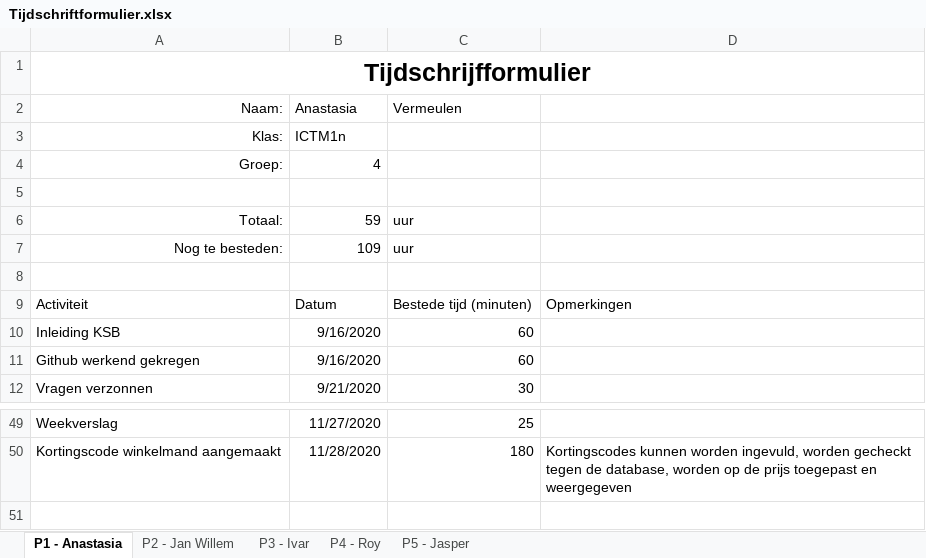
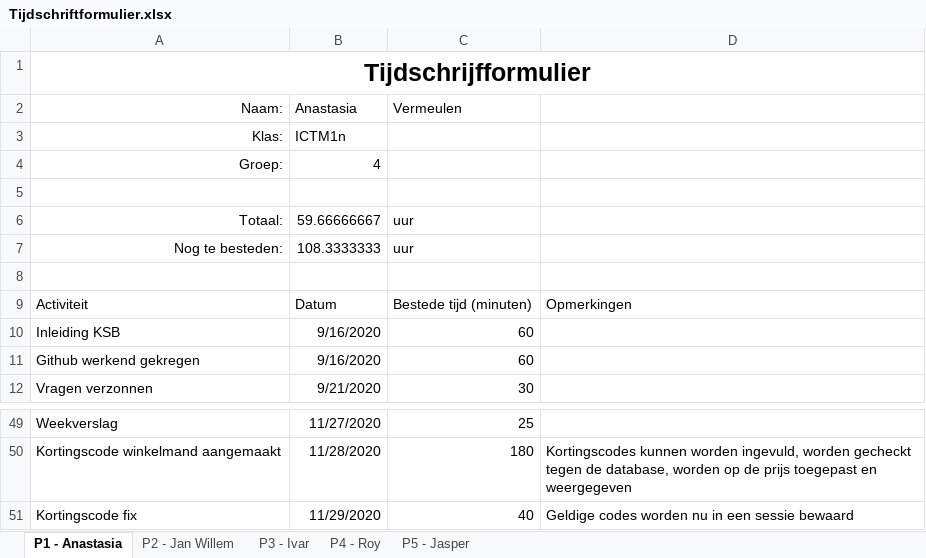
Before and after one commit to thesmallwan123/NerdyGadgets, an Excel workbook: Documenten/Tijdschriftformulier.xlsx, sheet P1 - Anastasia, drawn as a sheet; only a part is shown, gaps mark what is left out; values as stored, in another font and other column widths than the file's, no borders; table styles not drawn; the diff names each change by its address in the sheet, - before the commit and + after, or states it on an @@ line.

Commit message:
Tijdformulier

```diff
--- a/Documenten/Tijdschriftformulier.xlsx (sheet P1 - Anastasia)
+++ b/Documenten/Tijdschriftformulier.xlsx (sheet P1 - Anastasia)
-B6 (Anastasia): 59
+B6 (Anastasia): 59.66666667
-B7 (Anastasia): 109
+B7 (Anastasia): 108.3333333
+row 51: Kortingscode fix | 11/29/2020 | 40 | Geldige codes worden nu in een sessie bewaard
```
